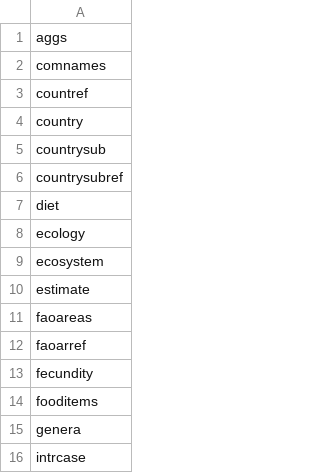
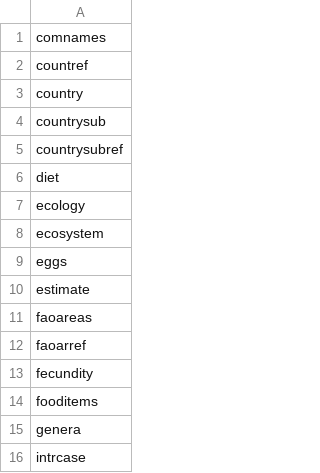
Before and after one commit to jhpoelen/fishbase_archiver, a TSV file: table_names.tsv, drawn as a sheet; only a part is shown; removed rows and columns are numbered as before the commit, all else as after; the diff names each change by its address in the sheet, - before the commit and + after, or states it on an @@ line.

Commit message:
fix typo

```diff
--- a/table_names.tsv
+++ b/table_names.tsv
-row 1: aggs
+row 9: eggs
```
